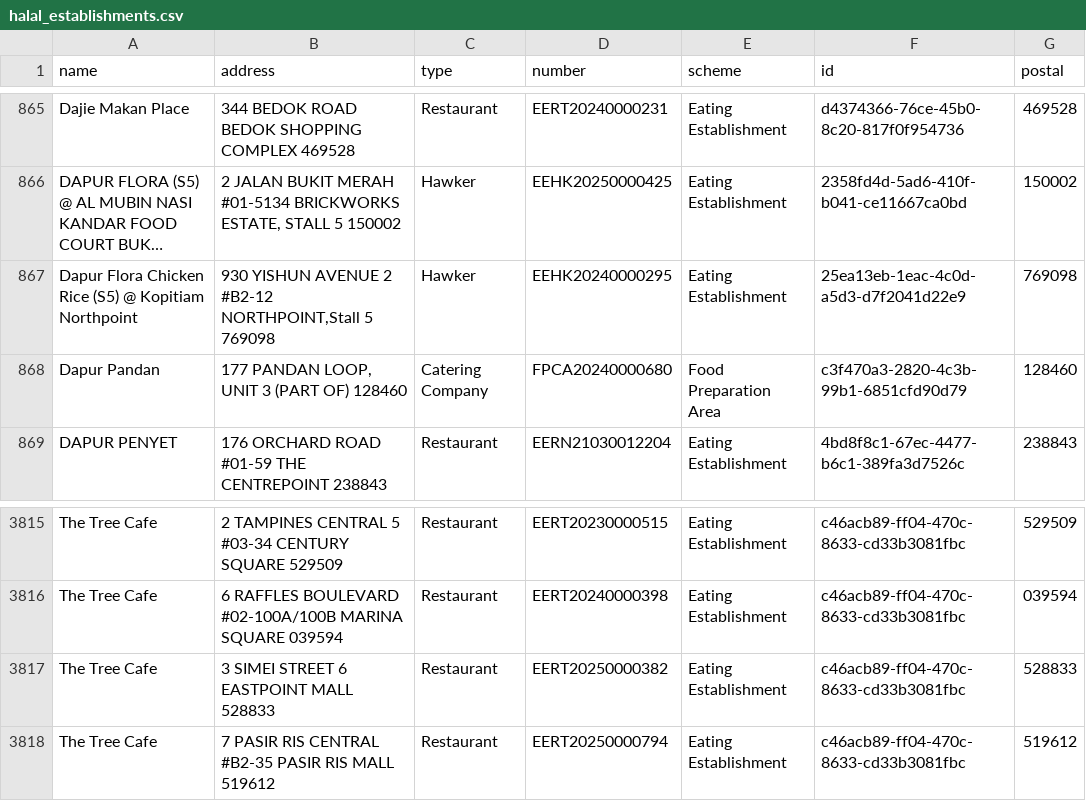
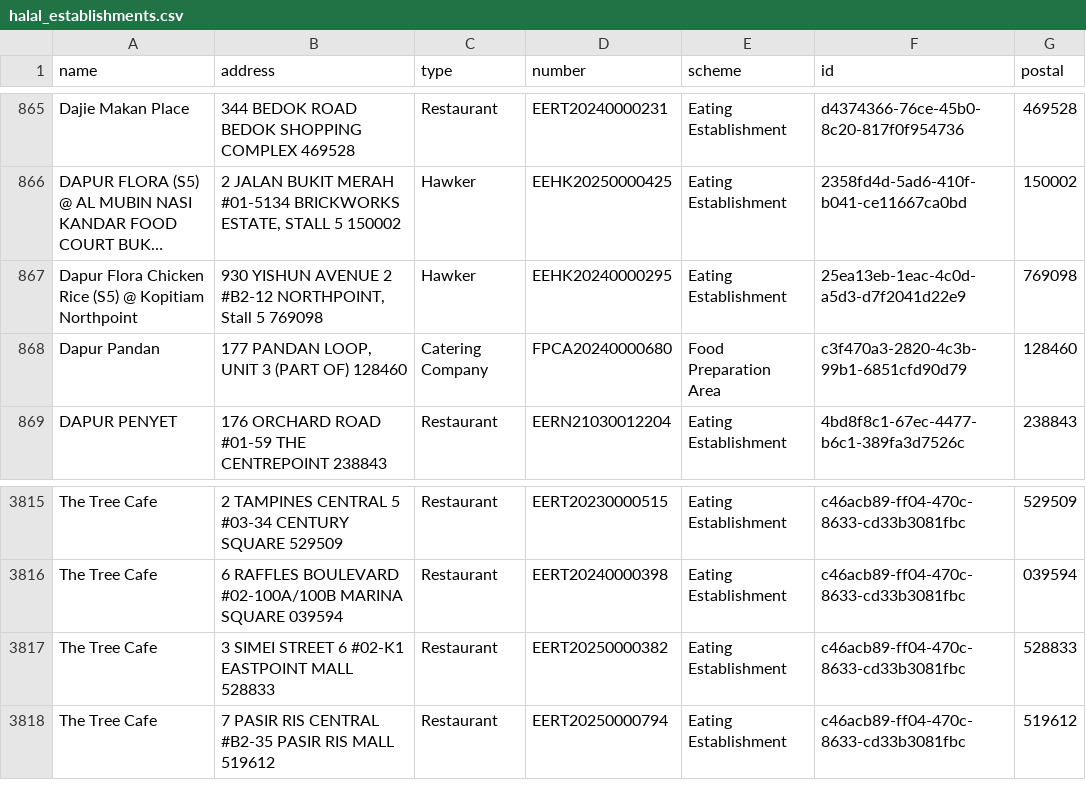
Before and after one commit to zootato/singapore-halal-establishments, a CSV file: halal_establishments.csv, drawn as a sheet; only a part is shown, gaps mark what is left out; long unchanged cells end in …; the diff names each change by its address in the sheet, - before the commit and + after, or states it on an @@ line.

```diff
--- a/halal_establishments.csv
+++ b/halal_establishments.csv
-B867 (address): …2 #B2-12 NORTHPOINT,Stall 5 769098
+B867 (address): …2 #B2-12 NORTHPOINT, Stall 5 769098
-B3817 (address): 3 SIMEI STREET 6 EASTPOINT MALL 528833
+B3817 (address): 3 SIMEI STREET 6 #02-K1 EASTPOINT MALL 528833
```
Also changed, not shown: 3 other files.
